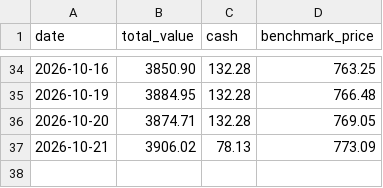
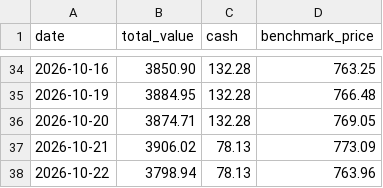
Before and after one commit to demers-ryan18/stock_analyst, a CSV file: data/history.csv, drawn as a sheet; only a part is shown, gaps mark what is left out.

```diff
--- a/data/history.csv
+++ b/data/history.csv
@@ -37 +37,2 @@ date,total_value,cash,benchmark_price
 2026-10-21,3906.02,78.13,773.09
+2026-10-22,3798.94,78.13,763.96
```
Also changed, not shown: 5 other files.
